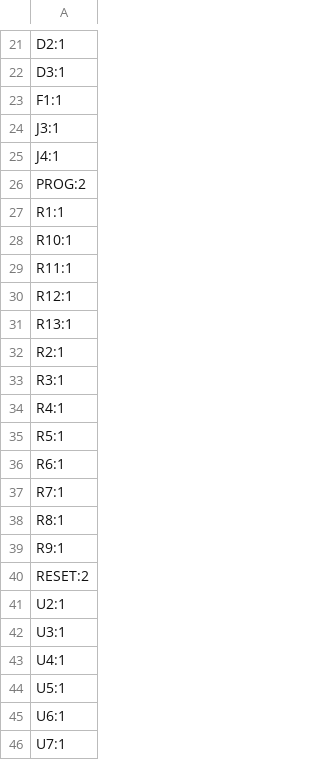
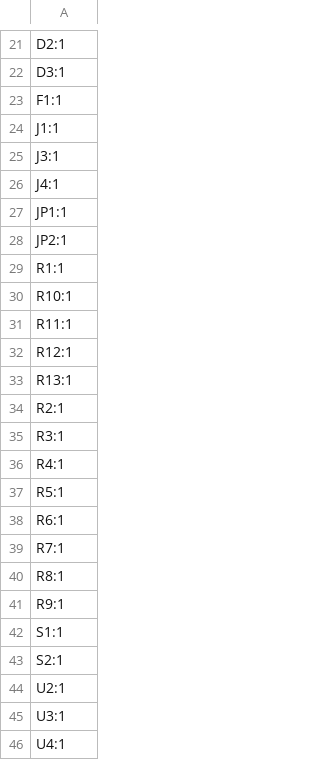
Before and after one commit to Hanz-Tech/usbc-midi, a CSV file: PCB/production/designators.csv, drawn as a sheet; only a part is shown, gaps mark what is left out; the shorter side is filled out with more unchanged rows.

```diff
--- a/PCB/production/designators.csv
+++ b/PCB/production/designators.csv
@@ -23,5 +23,7 @@ D3:1
 F1:1
+J1:1
 J3:1
 J4:1
-PROG:2
+JP1:1
+JP2:1
 R1:1
@@ -39,3 +41,4 @@ R8:1
 R9:1
-RESET:2
+S1:1
+S2:1
 U2:1
```
Also changed, not shown: PCB/production/bom.csv, PCB/production/positions.csv, 24 other files.
